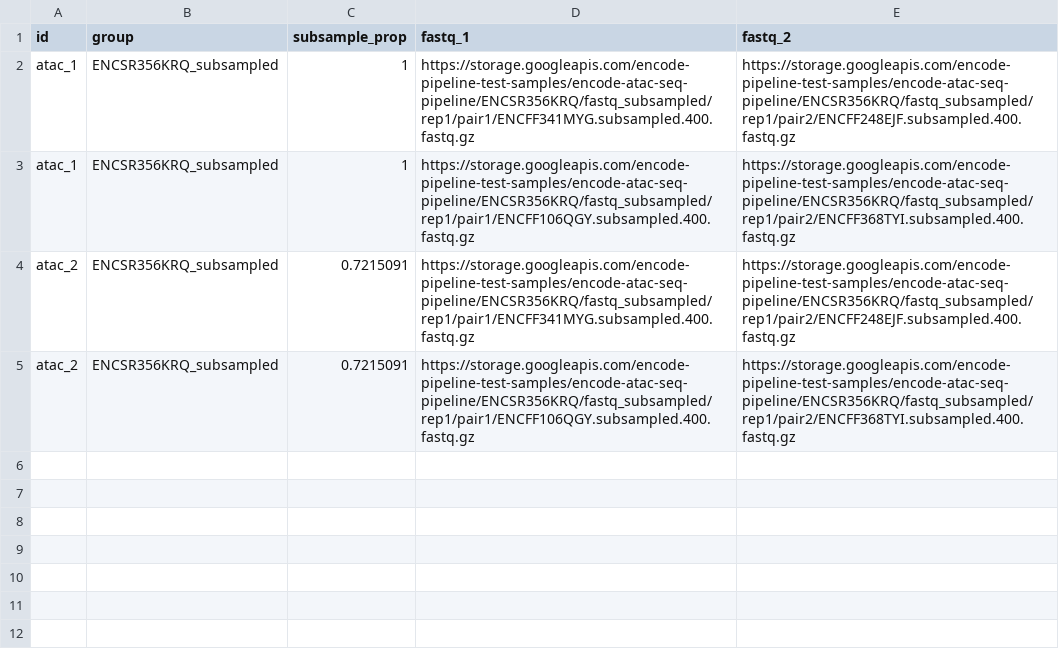
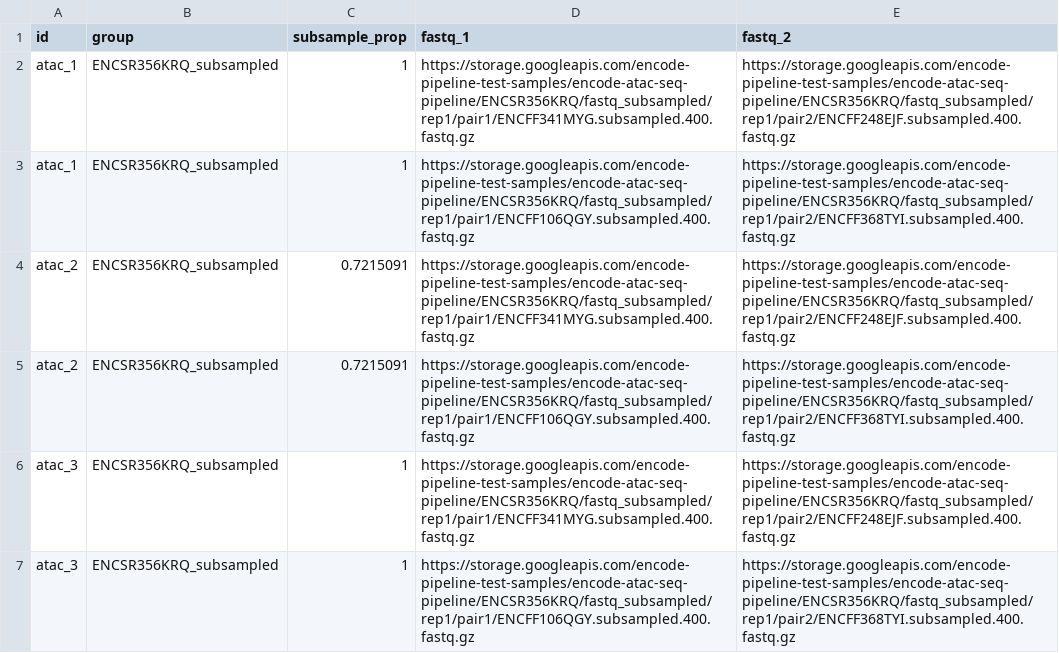
Before and after one commit to WeirauchLab/nf-encode-atac, a CSV file: assets/test_data/samplesheet.csv, drawn as a sheet; the diff names each change by its address in the sheet, - before the commit and + after, or states it on an @@ line.

Commit message:
Refactor reproducibility pairwise combination logic
Simplify the pooled vs sample peak comparison generation by using
groupTuple and flatMap instead of transpose with multiple joins.
The new approach groups samples by group first, then generates all
pairwise combinations inline, making the logic clearer and more
maintainable.

Also:
- Remove unused generateCombinationPairs function
- Add comments for sample-level and pooled-level PR comparisons
- Prefix unused closure variables with underscore
- Add third sample (atac_3) to test samplesheet for better coverage
  of pairwise combination testing

```diff
--- a/assets/test_data/samplesheet.csv
+++ b/assets/test_data/samplesheet.csv
+row 6: atac_3 | ENCSR356KRQ_subsampled | 1 | https://storage.googleapis.com/encode-pipeline-test-samples/encode-atac-seq-pipeline/ENCSR356KRQ/fastq_subsampled/rep1/pair1/ENCFF341MYG.subsampled.400.fastq.gz | https://storage.googleapis.com/encode-pipeline-test-samples/encode-atac-seq-pipeline/ENCSR356KRQ/fastq_subsampled/rep1/pair2/ENCFF248EJF.subsampled.400.fastq.gz
+row 7: atac_3 | ENCSR356KRQ_subsampled | 1 | https://storage.googleapis.com/encode-pipeline-test-samples/encode-atac-seq-pipeline/ENCSR356KRQ/fastq_subsampled/rep1/pair1/ENCFF106QGY.subsampled.400.fastq.gz | https://storage.googleapis.com/encode-pipeline-test-samples/encode-atac-seq-pipeline/ENCSR356KRQ/fastq_subsampled/rep1/pair2/ENCFF368TYI.subsampled.400.fastq.gz
```
Also changed, not shown: 1 other file.
